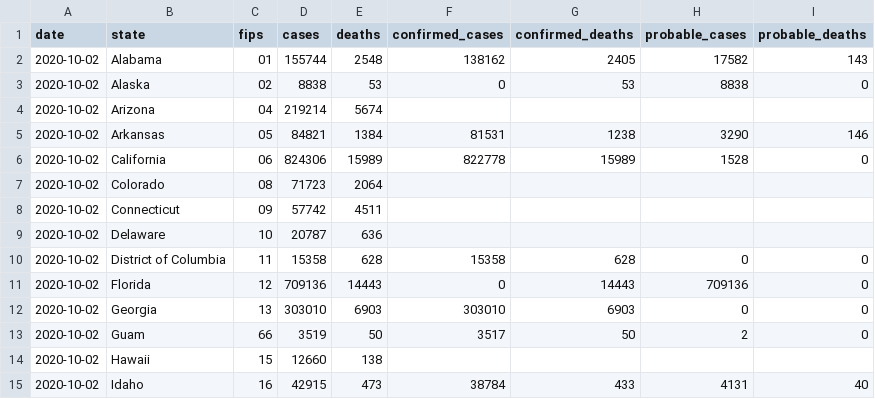
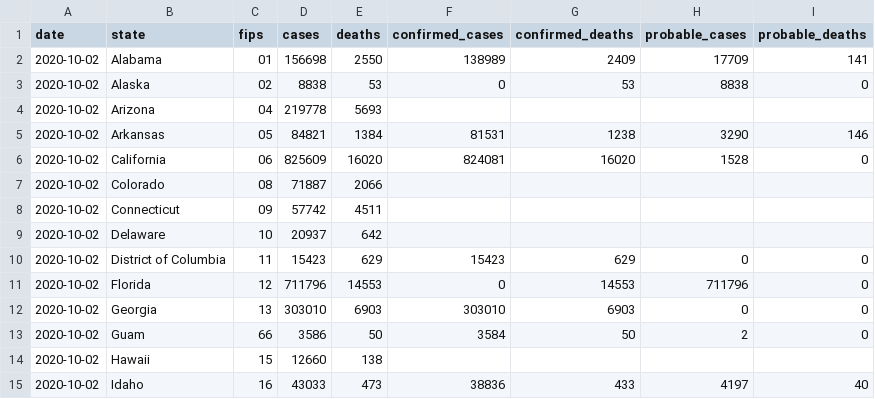
Before and after one commit to geoffreyhughes/Covid19_Twitter_Bot, a CSV file: data/raw/2020-10-02_State_raw.csv, drawn as a sheet; only a part is shown; the diff covers the shown part only.

```diff
--- a/data/raw/2020-10-02_State_raw.csv
+++ b/data/raw/2020-10-02_State_raw.csv
@@ -1,15 +1,15 @@
 date,state,fips,cases,deaths,confirmed_cases,confirmed_deaths,probable_cases,probable_deaths
-2020-10-02,Alabama,01,155744,2548,138162,2405,17582,143
+2020-10-02,Alabama,01,156698,2550,138989,2409,17709,141
 2020-10-02,Alaska,02,8838,53,0,53,8838,0
-2020-10-02,Arizona,04,219214,5674,,,,
+2020-10-02,Arizona,04,219778,5693,,,,
 2020-10-02,Arkansas,05,84821,1384,81531,1238,3290,146
-2020-10-02,California,06,824306,15989,822778,15989,1528,0
-2020-10-02,Colorado,08,71723,2064,,,,
+2020-10-02,California,06,825609,16020,824081,16020,1528,0
+2020-10-02,Colorado,08,71887,2066,,,,
 2020-10-02,Connecticut,09,57742,4511,,,,
-2020-10-02,Delaware,10,20787,636,,,,
-2020-10-02,District of Columbia,11,15358,628,15358,628,0,0
-2020-10-02,Florida,12,709136,14443,0,14443,709136,0
+2020-10-02,Delaware,10,20937,642,,,,
+2020-10-02,District of Columbia,11,15423,629,15423,629,0,0
+2020-10-02,Florida,12,711796,14553,0,14553,711796,0
 2020-10-02,Georgia,13,303010,6903,303010,6903,0,0
-2020-10-02,Guam,66,3519,50,3517,50,2,0
+2020-10-02,Guam,66,3586,50,3584,50,2,0
 2020-10-02,Hawaii,15,12660,138,,,,
-2020-10-02,Idaho,16,42915,473,38784,433,4131,40
+2020-10-02,Idaho,16,43033,473,38836,433,4197,40
```
Also changed, not shown: 117 edited cells elsewhere in this file, data/clean/2020-10-02_State.csv, 15 other files.
